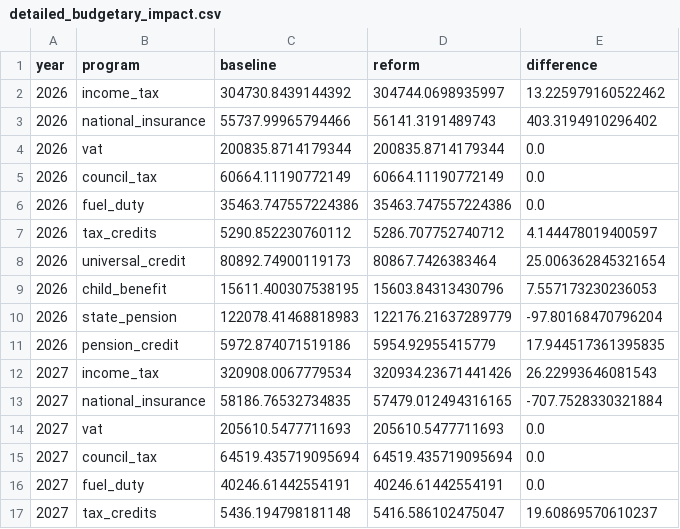
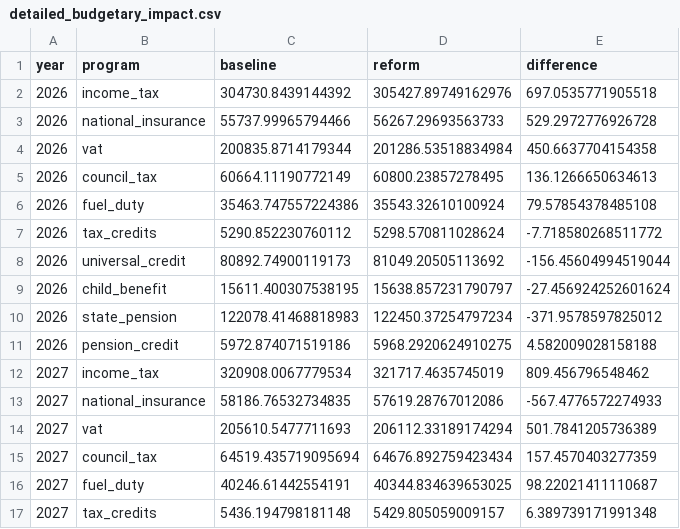
Before and after one commit to PolicyEngine/uk-spring-statement-2026, a CSV file: public/data/detailed_budgetary_impact.csv, drawn as a sheet; only a part is shown; the diff covers the shown part only.

```diff
--- a/public/data/detailed_budgetary_impact.csv
+++ b/public/data/detailed_budgetary_impact.csv
@@ -1,17 +1,17 @@
 year,program,baseline,reform,difference
-2026,income_tax,304730.8439144392,304744.0698935997,13.225979160522462
-2026,national_insurance,55737.99965794466,56141.3191489743,403.3194910296402
-2026,vat,200835.8714179344,200835.8714179344,0.0
-2026,council_tax,60664.11190772149,60664.11190772149,0.0
-2026,fuel_duty,35463.747557224386,35463.747557224386,0.0
-2026,tax_credits,5290.852230760112,5286.707752740712,4.144478019400597
-2026,universal_credit,80892.74900119173,80867.7426383464,25.006362845321654
-2026,child_benefit,15611.400307538195,15603.84313430796,7.557173230236053
-2026,state_pension,122078.41468818983,122176.21637289779,-97.80168470796204
-2026,pension_credit,5972.874071519186,5954.92955415779,17.944517361395835
-2027,income_tax,320908.0067779534,320934.23671441426,26.22993646081543
-2027,national_insurance,58186.76532734835,57479.012494316165,-707.7528330321884
-2027,vat,205610.5477711693,205610.5477711693,0.0
-2027,council_tax,64519.435719095694,64519.435719095694,0.0
-2027,fuel_duty,40246.61442554191,40246.61442554191,0.0
-2027,tax_credits,5436.194798181148,5416.586102475047,19.60869570610237
+2026,income_tax,304730.8439144392,305427.89749162976,697.0535771905518
+2026,national_insurance,55737.99965794466,56267.29693563733,529.2972776926728
+2026,vat,200835.8714179344,201286.53518834984,450.6637704154358
+2026,council_tax,60664.11190772149,60800.23857278495,136.1266650634613
+2026,fuel_duty,35463.747557224386,35543.32610100924,79.57854378485108
+2026,tax_credits,5290.852230760112,5298.570811028624,-7.718580268511772
+2026,universal_credit,80892.74900119173,81049.20505113692,-156.45604994519044
+2026,child_benefit,15611.400307538195,15638.857231790797,-27.456924252601624
+2026,state_pension,122078.41468818983,122450.37254797234,-371.9578597825012
+2026,pension_credit,5972.874071519186,5968.2920624910275,4.582009028158188
+2027,income_tax,320908.0067779534,321717.4635745019,809.456796548462
+2027,national_insurance,58186.76532734835,57619.28767012086,-567.4776572274933
+2027,vat,205610.5477711693,206112.33189174294,501.7841205736389
+2027,council_tax,64519.435719095694,64676.892759423434,157.4570403277359
+2027,fuel_duty,40246.61442554191,40344.834639653025,98.22021411110687
+2027,tax_credits,5436.194798181148,5429.805059009157,6.389739171991348
```
Also changed, not shown: 68 edited cells elsewhere in this file, public/data/distributional_impact.csv, public/data/household_scatter.csv, 9 other files.
